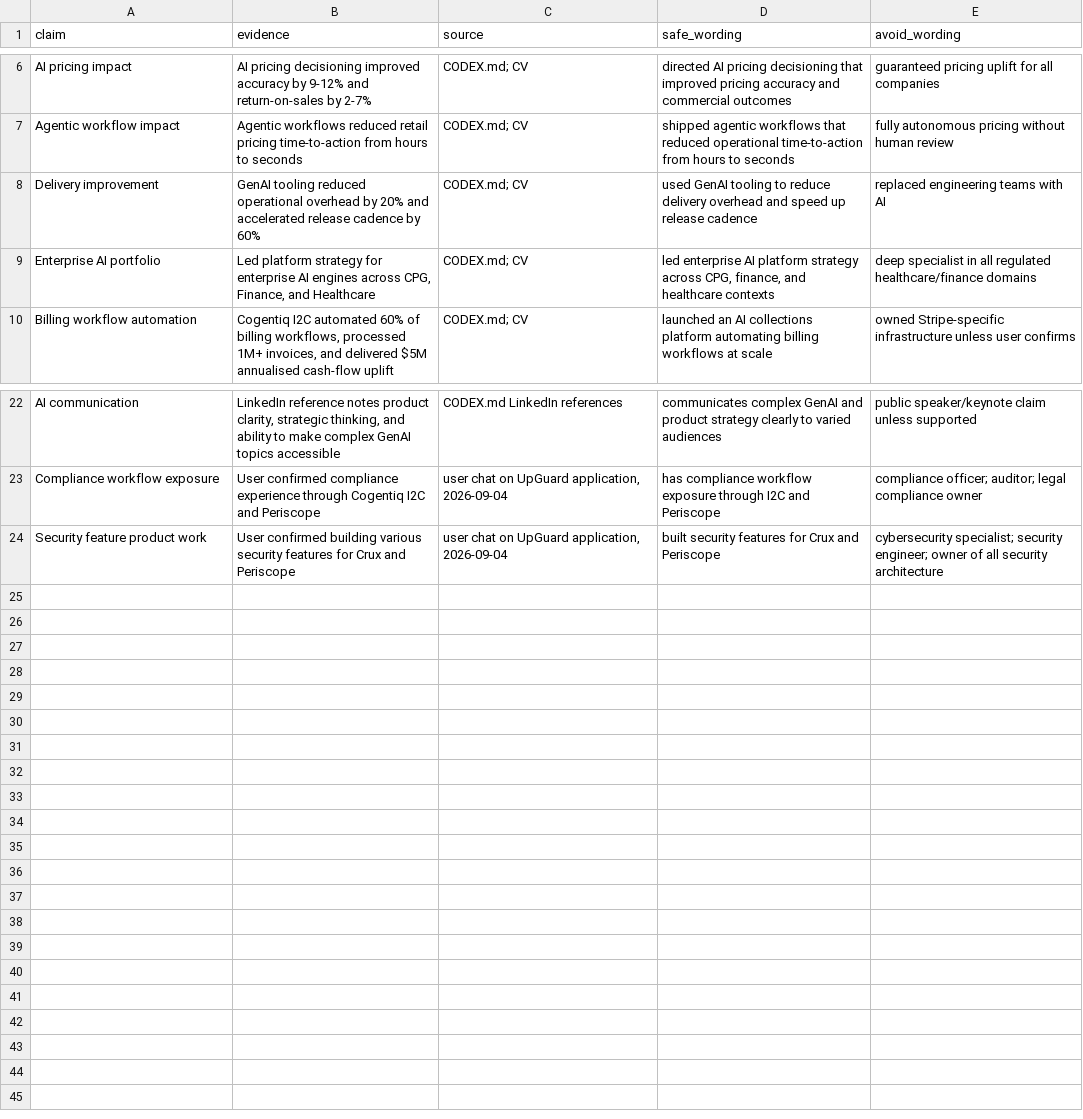
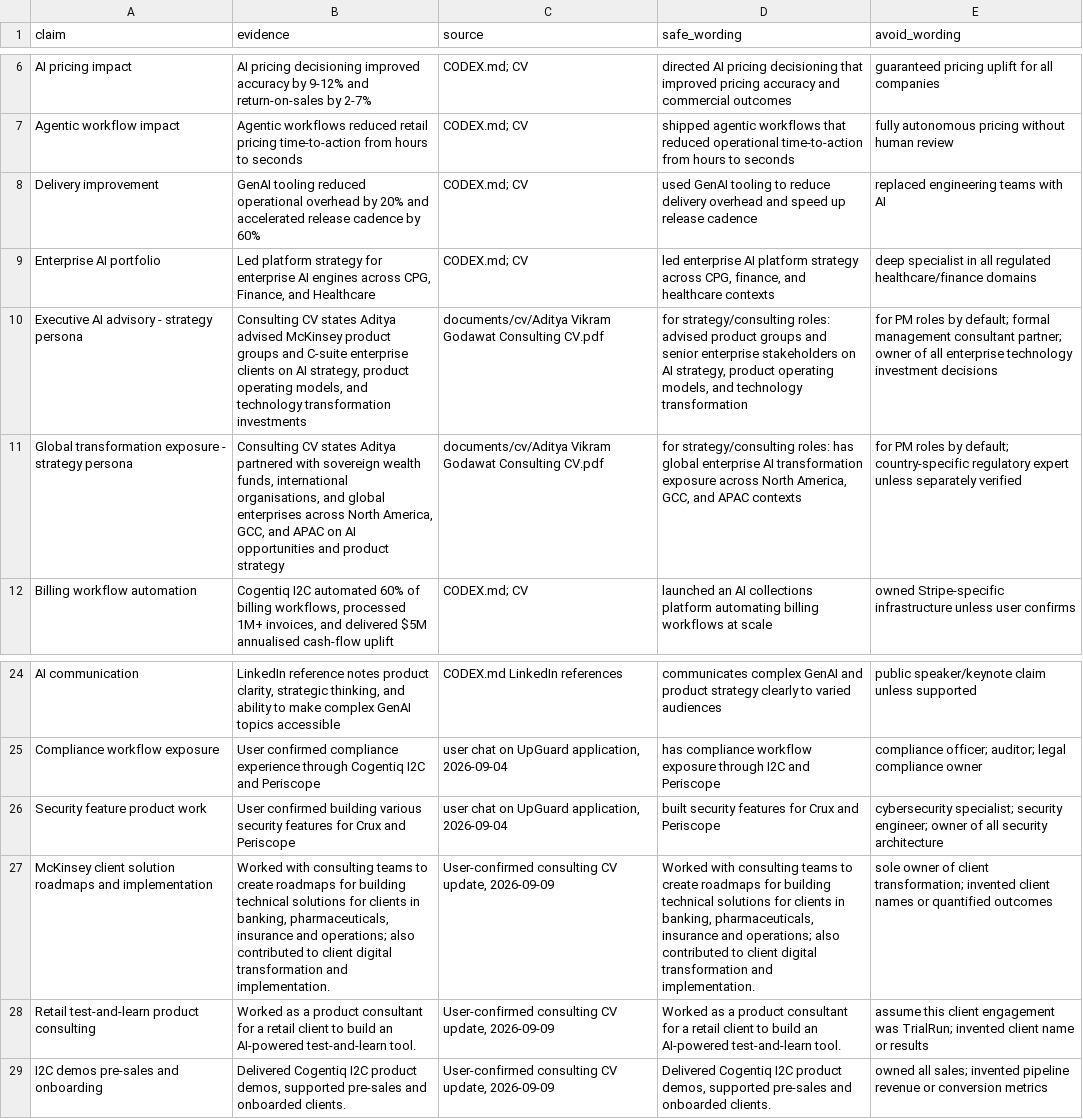
Before and after one commit to niennonno/ai-job-search, a CSV file: .codex/context/evidence-bank.csv, drawn as a sheet; only a part is shown, gaps mark what is left out; the diff names each change by its address in the sheet, - before the commit and + after, or states it on an @@ line.

```diff
--- a/.codex/context/evidence-bank.csv
+++ b/.codex/context/evidence-bank.csv
+row 10: Executive AI advisory - strategy persona | Consulting CV states Aditya advised McKinsey product groups and C-suite enterprise clients on AI strategy, product operating models, and technology transformation investments | documents/cv/Aditya Vikram Godawat Consulting CV.pdf | for strategy/consulting roles: advised product groups and senior enterprise stakeholders on AI strategy, product operating models, and technology transformation | for PM roles by default; formal management consultant partner; owner of all enterprise technology investment decisions
+row 11: Global transformation exposure - strategy persona | Consulting CV states Aditya partnered with sovereign wealth funds, international organisations, and global enterprises across North America, GCC, and APAC on AI opportunities and product strategy | documents/cv/Aditya Vikram Godawat Consulting CV.pdf | for strategy/consulting roles: has global enterprise AI transformation exposure across North America, GCC, and APAC contexts | for PM roles by default; country-specific regulatory expert unless separately verified
+row 27: McKinsey client solution roadmaps and implementation | Worked with consulting teams to create roadmaps for building technical solutions for clients in banking, pharmaceuticals, insurance and operations; also contributed to client digital transformation and implementation. | User-confirmed consulting CV update, 2026-09-09 | Worked with consulting teams to create roadmaps for building technical solutions for clients in banking, pharmaceuticals, insurance and operations; also contributed to client digital transformation and implementation. | sole owner of client transformation; invented client names or quantified outcomes
+row 28: Retail test-and-learn product consulting | Worked as a product consultant for a retail client to build an AI-powered test-and-learn tool. | User-confirmed consulting CV update, 2026-09-09 | Worked as a product consultant for a retail client to build an AI-powered test-and-learn tool. | assume this client engagement was TrialRun; invented client name or results
+row 29: I2C demos pre-sales and onboarding | Delivered Cogentiq I2C product demos, supported pre-sales and onboarded clients. | User-confirmed consulting CV update, 2026-09-09 | Delivered Cogentiq I2C product demos, supported pre-sales and onboarded clients. | owned all sales; invented pipeline revenue or conversion metrics
```
Also changed, not shown: job_search_tracker.csv, 9 other files.
